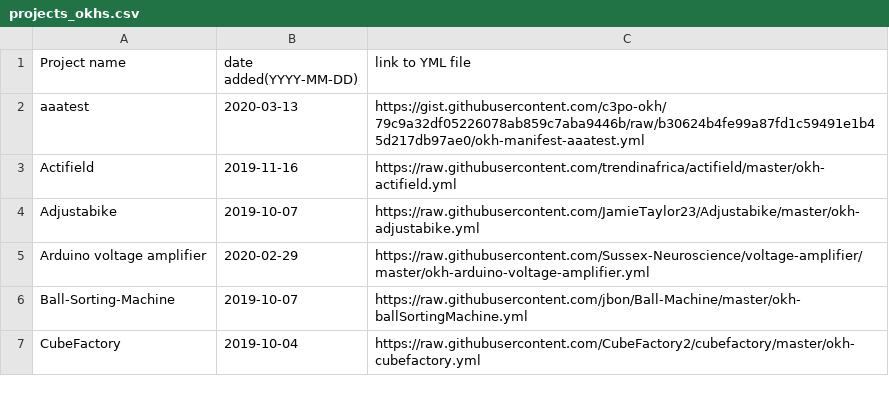
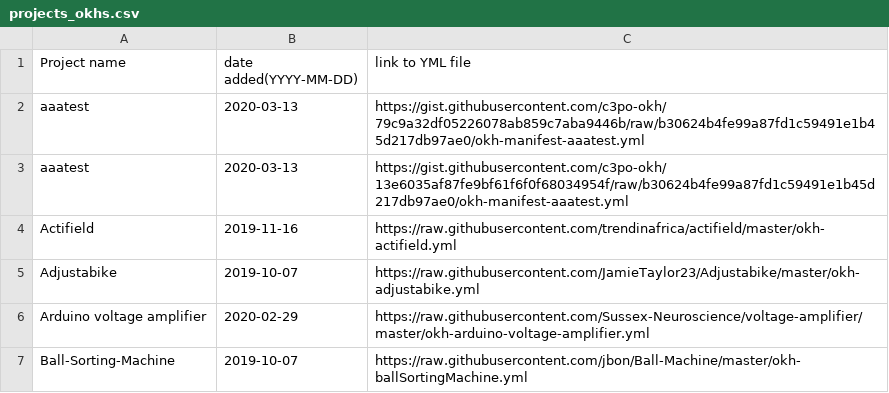
Before and after one commit to c3po-okh/test, a CSV file: projects_okhs.csv, drawn as a sheet; only a part is shown; the shorter side is filled out with more unchanged rows; the diff names each change by its address in the sheet, - before the commit and + after, or states it on an @@ line.

Commit message:
Adding manifest aaatest

```diff
--- a/projects_okhs.csv
+++ b/projects_okhs.csv
+row 3: aaatest | 2020-03-13 | https://gist.githubusercontent.com/c3po-okh/13e6035af87fe9bf61f6f0f68034954f/raw/b30624b4fe99a87fd1c59491e1b45d217db97ae0/okh-manifest-aaatest.yml
```
